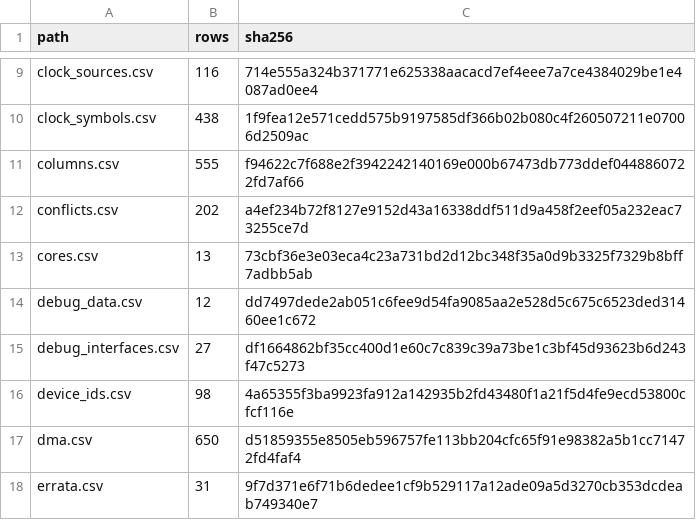
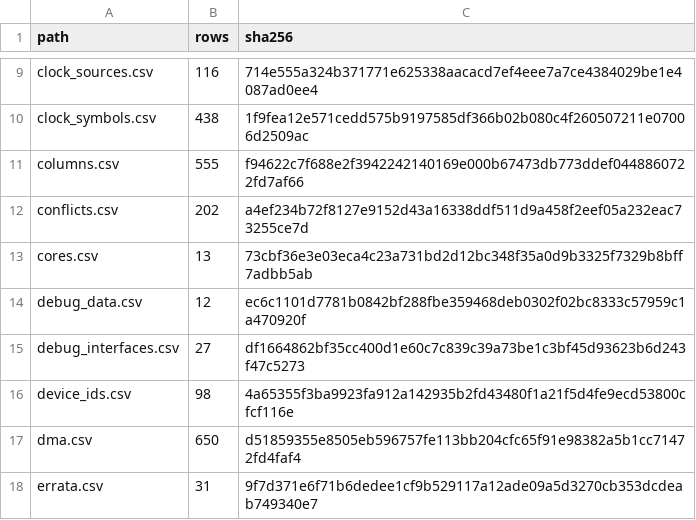
Before and after one commit to ch32-riscv-ug/ch32-device-data, a CSV file: index/manifest.csv, drawn as a sheet; only a part is shown, gaps mark what is left out.

```diff
--- a/index/manifest.csv
+++ b/index/manifest.csv
@@ -13,3 +13,3 @@ conflicts.csv,202,a4ef234b72f8127e9152d43a16338ddf511d9a458f2eef05a232eac73255ce
 cores.csv,13,73cbf36e3e03eca4c23a731bd2d12bc348f35a0d9b3325f7329b8bff7adbb5ab
-debug_data.csv,12,dd7497dede2ab051c6fee9d54fa9085aa2e528d5c675c6523ded31460ee1c672
+debug_data.csv,12,ec6c1101d7781b0842bf288fbe359468deb0302f02bc8333c57959c1a470920f
 debug_interfaces.csv,27,df1664862bf35cc400d1e60c7c839c39a73be1c3bf45d93623b6d243f47c5273
```
Also changed, not shown: index/debug_data.csv, 2 other files.
